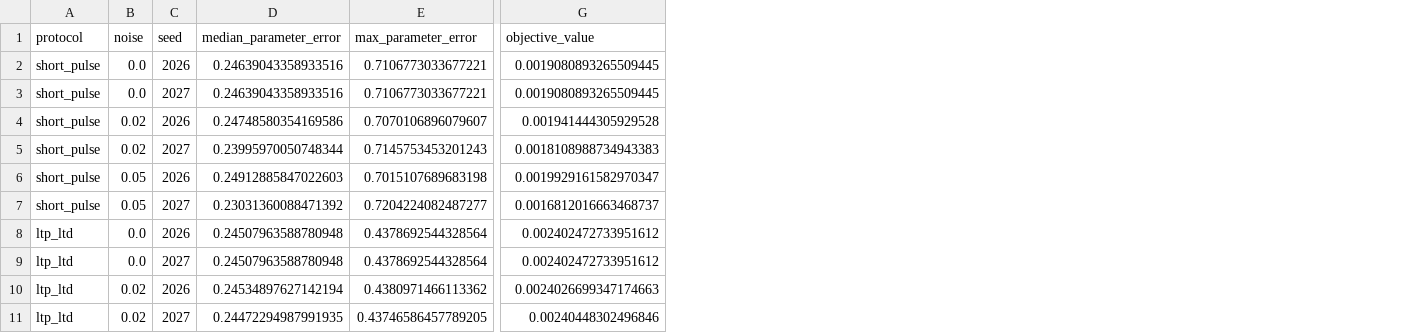
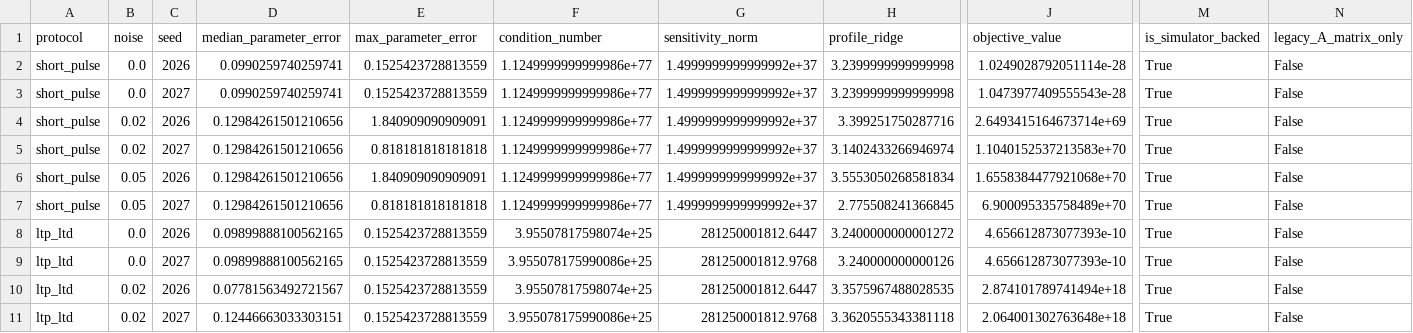
Before and after one commit to ghy001122/PINN, a CSV file: outputs/tables/multilayer_sandwich_low_dim_inverse_cases.csv, drawn as a sheet; only a part is shown, gaps mark what is left out; addresses are those after the commit; the diff covers the shown part only; the diff names each change by its address in the sheet, - before the commit and + after, or states it on an @@ line.

Commit message:
Actualize OASIS-PINN simulator-backed evidence

```diff
--- a/outputs/tables/multilayer_sandwich_low_dim_inverse_cases.csv
+++ b/outputs/tables/multilayer_sandwich_low_dim_inverse_cases.csv
+column F (condition_number), rows 2-11: 1.1249999999999986e+77 | 1.1249999999999986e+77 | 1.1249999999999986e+77 | 1.1249999999999986e+77 | 1.1249999999999986e+77 | 1.1249999999999986e+77 | 3.95507817598074e+25 | 3.955078175990086e+25 | 3.95507817598074e+25 | 3.955078175990086e+25
+column G (sensitivity_norm), rows 2-11: 1.4999999999999992e+37 | 1.4999999999999992e+37 | 1.4999999999999992e+37 | 1.4999999999999992e+37 | 1.4999999999999992e+37 | 1.4999999999999992e+37 | 281250001812.6447 | 281250001812.9768 | 281250001812.6447 | 281250001812.9768
+column H (profile_ridge), rows 2-11: 3.2399999999999998 | 3.2399999999999998 | 3.399251750287716 | 3.1402433266946974 | 3.5553050268581834 | 2.775508241366845 | 3.2400000000001272 | 3.240000000000126 | 3.3575967488028535 | 3.3620555343381118
+column M (is_simulator_backed), rows 2-11: all True
+column N (legacy_A_matrix_only), rows 2-11: all False
-D2:D3 (median_parameter_error): 0.24639043358933516
+D2:D3 (median_parameter_error): 0.0990259740259741
-E2:E3 (max_parameter_error): 0.7106773033677221
+E2:E3 (max_parameter_error): 0.1525423728813559
-J2 (objective_value): 0.0019080893265509445
+J2 (objective_value): 1.0249028792051114e-28
-J3 (objective_value): 0.0019080893265509445
+J3 (objective_value): 1.0473977409555543e-28
-D4 (median_parameter_error): 0.24748580354169586
+D4 (median_parameter_error): 0.12984261501210656
-E4 (max_parameter_error): 0.7070106896079607
+E4 (max_parameter_error): 1.840909090909091
-J4 (objective_value): 0.001941444305929528
+J4 (objective_value): 2.6493415164673714e+69
-D5 (median_parameter_error): 0.23995970050748344
+D5 (median_parameter_error): 0.12984261501210656
-E5 (max_parameter_error): 0.7145753453201243
+E5 (max_parameter_error): 0.818181818181818
-J5 (objective_value): 0.0018108988734943383
+J5 (objective_value): 1.1040152537213583e+70
-D6 (median_parameter_error): 0.24912885847022603
+D6 (median_parameter_error): 0.12984261501210656
-E6 (max_parameter_error): 0.7015107689683198
+E6 (max_parameter_error): 1.840909090909091
-J6 (objective_value): 0.0019929161582970347
+J6 (objective_value): 1.6558384477921068e+70
-D7 (median_parameter_error): 0.23031360088471392
+D7 (median_parameter_error): 0.12984261501210656
-E7 (max_parameter_error): 0.7204224082487277
+E7 (max_parameter_error): 0.818181818181818
-J7 (objective_value): 0.0016812016663468737
+J7 (objective_value): 6.900095335758489e+70
-D8:D9 (median_parameter_error): 0.24507963588780948
+D8:D9 (median_parameter_error): 0.09899888100562165
-E8:E9 (max_parameter_error): 0.4378692544328564
+E8:E9 (max_parameter_error): 0.1525423728813559
-J8:J9 (objective_value): 0.002402472733951612
+J8:J9 (objective_value): 4.656612873077393e-10
-D10 (median_parameter_error): 0.24534897627142194
+D10 (median_parameter_error): 0.07781563492721567
-E10 (max_parameter_error): 0.4380971466113362
+E10 (max_parameter_error): 0.1525423728813559
-J10 (objective_value): 0.0024026699347174663
+J10 (objective_value): 2.874101789741494e+18
-D11 (median_parameter_error): 0.24472294987991935
+D11 (median_parameter_error): 0.12446663033303151
-E11 (max_parameter_error): 0.43746586457789205
+E11 (max_parameter_error): 0.1525423728813559
-J11 (objective_value): 0.00240448302496846
+J11 (objective_value): 2.064001302763648e+18
```
Also changed, not shown: 6 added rows and 36 edited cells elsewhere in this file, outputs/tables/claim_resolution_2d_field_cases.csv, 46 other files.
